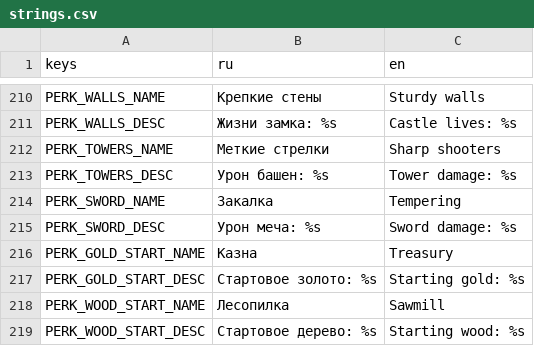
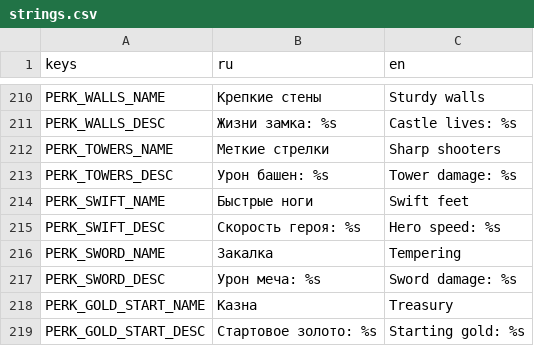
Before and after one commit to glebanya13/tinyguard, a CSV file: translations/strings.csv, drawn as a sheet; only a part is shown, gaps mark what is left out; the shorter side is filled out with more unchanged rows; the diff names each change by its address in the sheet, - before the commit and + after, or states it on an @@ line.

```diff
--- a/translations/strings.csv
+++ b/translations/strings.csv
+row 214: PERK_SWIFT_NAME | Быстрые ноги | Swift feet
+row 215: PERK_SWIFT_DESC | Скорость героя: %s | Hero speed: %s
```
Also changed, not shown: 21 other files.
